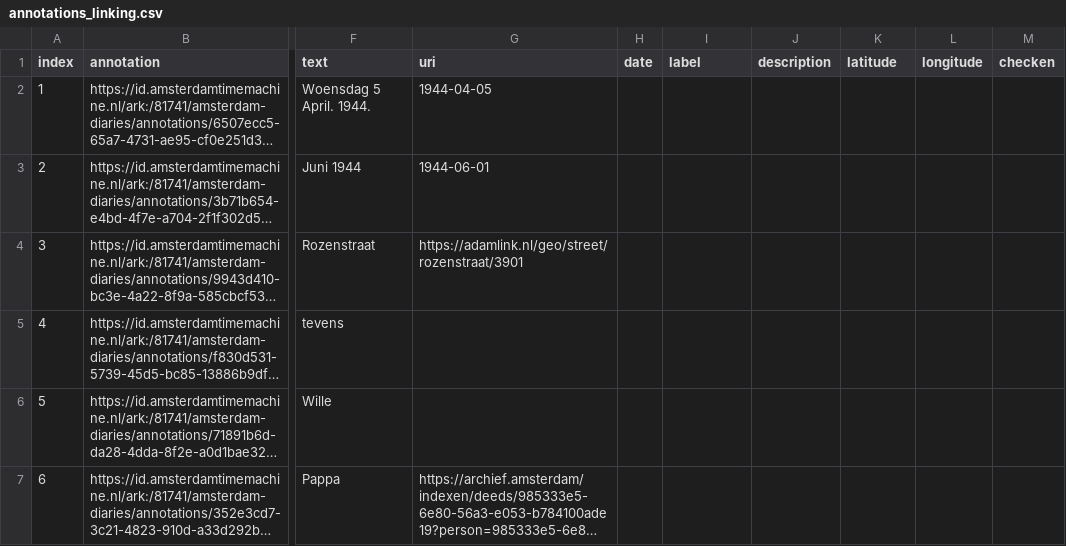
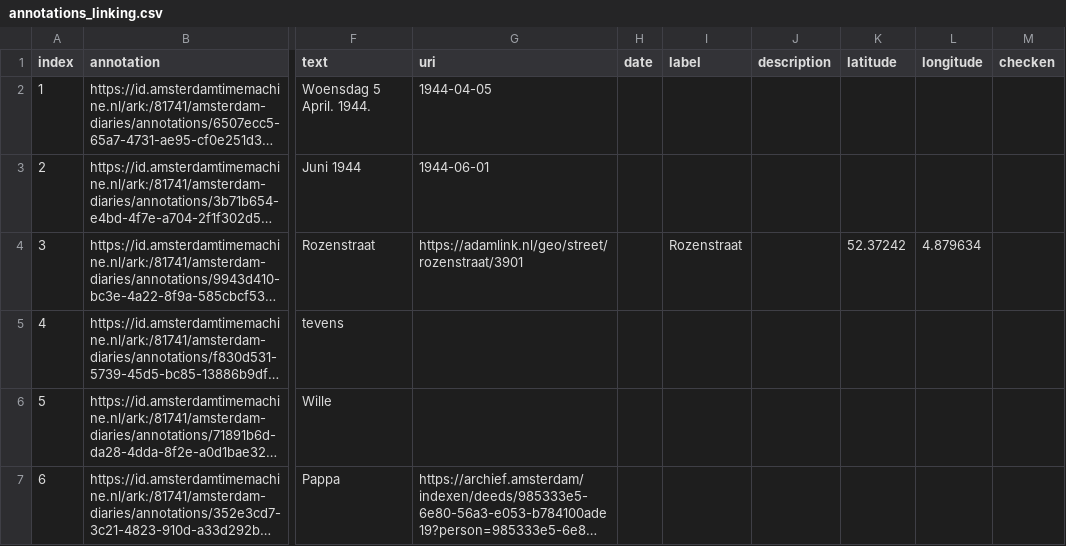
Before and after one commit to amsterdamtimemachine/amsterdam-diaries-data, a CSV file: data/annotations_linking.csv, drawn as a sheet; only a part is shown, gaps mark what is left out; long unchanged cells end in …; the diff covers the shown part only; the diff names each change by its address in the sheet, - before the commit and + after, or states it on an @@ line.

```diff
--- a/data/annotations_linking.csv
+++ b/data/annotations_linking.csv
-I4 (label): (empty)
+I4 (label): Rozenstraat
-K4 (latitude): (empty)
+K4 (latitude): 52.37242
-L4 (longitude): (empty)
+L4 (longitude): 4.879634
```
Also changed, not shown: 82 edited cells elsewhere in this file, 1 other file.
